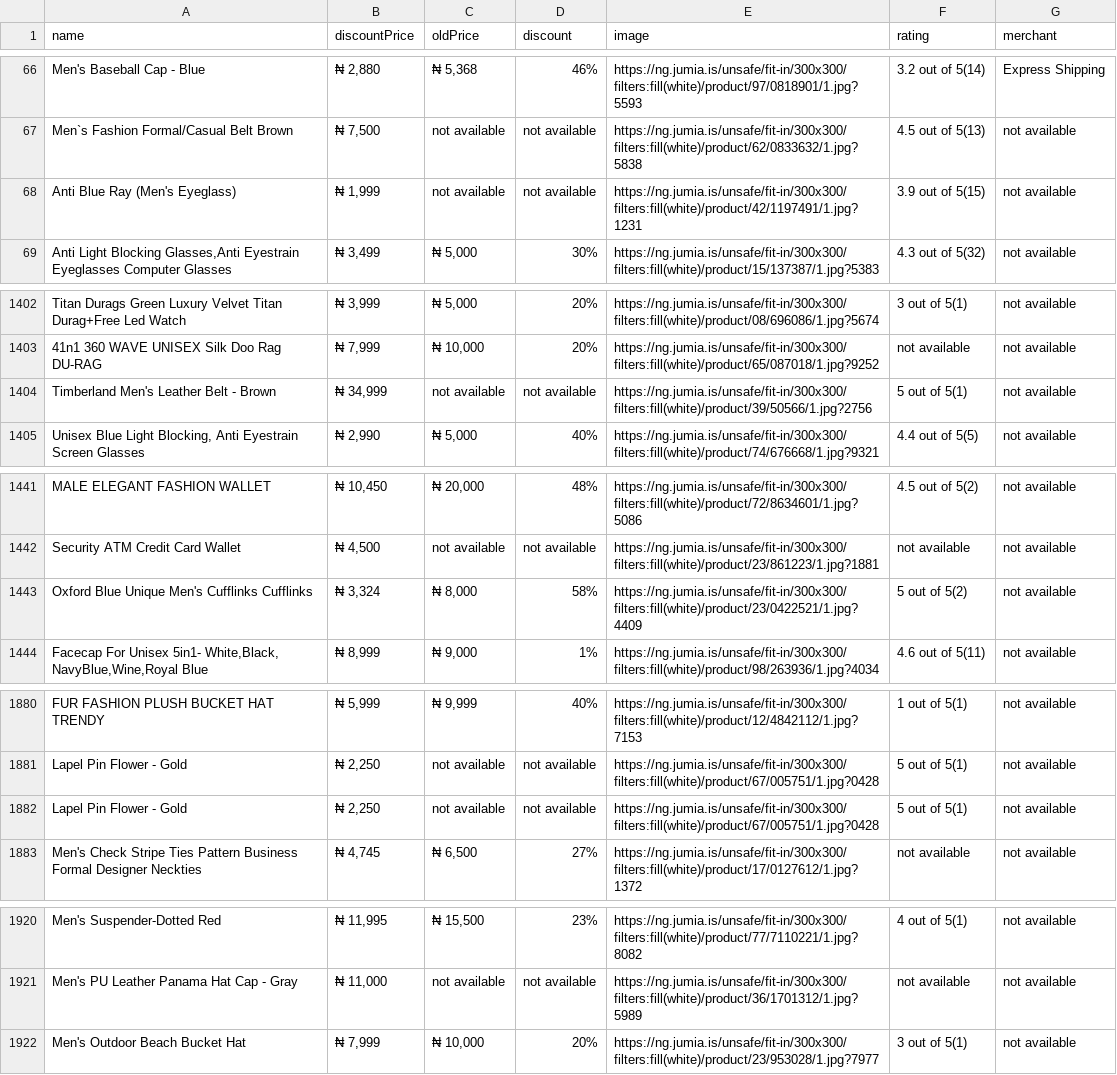
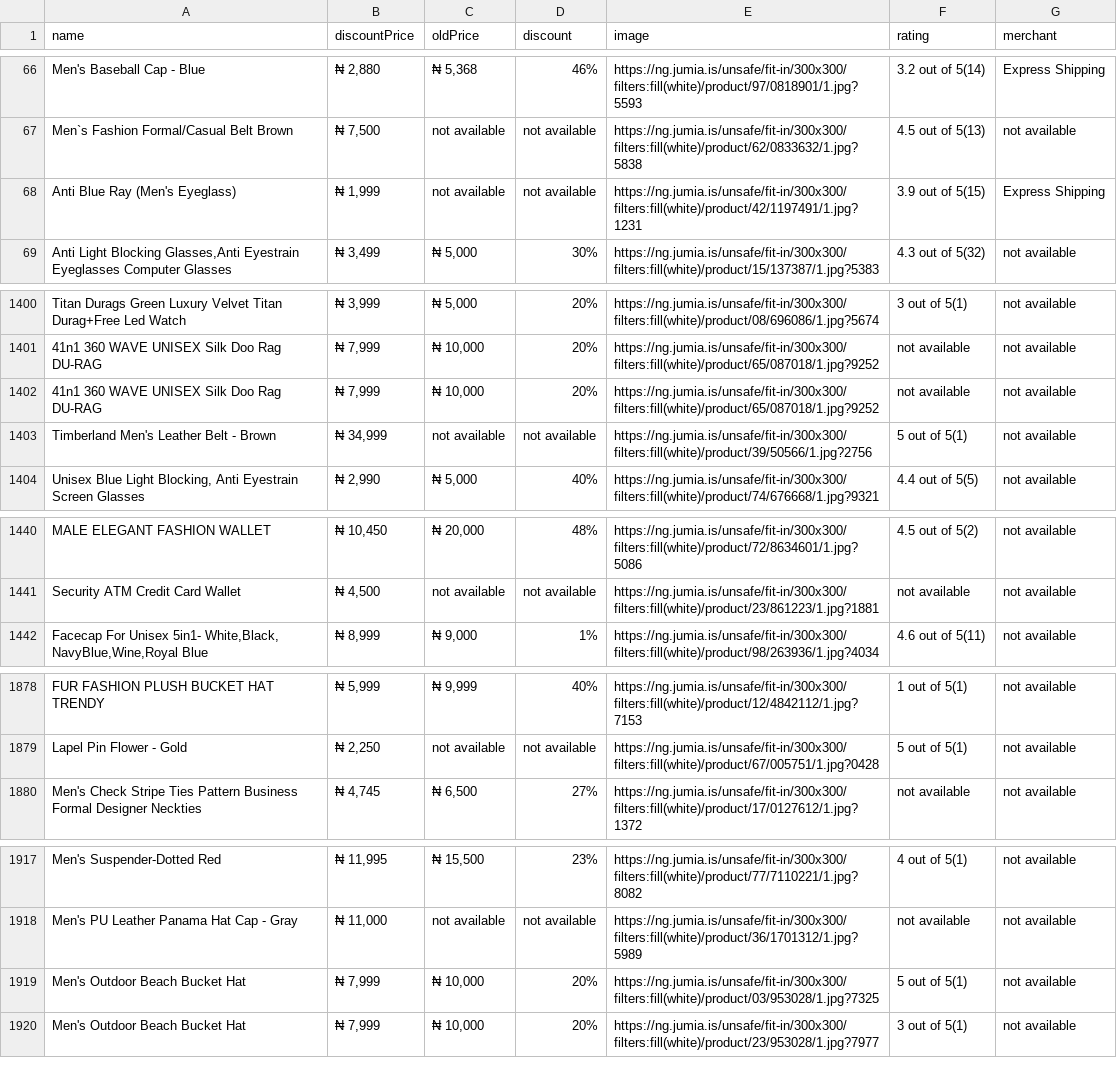
Before and after one commit to Just-Goo/TY_Web-Scraper-v1, a CSV file: jumiaItems.csv, drawn as a sheet; only a part is shown, gaps mark what is left out; the diff covers the shown part only.

```diff
--- a/jumiaItems.csv
+++ b/jumiaItems.csv
@@ -67,3 +67,3 @@ Men's Baseball Cap - Blue,"₦ 2,880","₦ 5,368",46%,https://ng.jumia.is/unsafe
 Men`s Fashion Formal/Casual Belt Brown,"₦ 7,500",not available,not available,https://ng.jumia.is/unsafe/fit-in/300x300/filters:fill(white)/product/62/0833632/1.jpg?5838,4.5 out of 5(13),not available
-Anti Blue Ray (Men's Eyeglass),"₦ 1,999",not available,not available,https://ng.jumia.is/unsafe/fit-in/300x300/filters:fill(white)/product/42/1197491/1.jpg?1231,3.9 out of 5(15),not available
+Anti Blue Ray (Men's Eyeglass),"₦ 1,999",not available,not available,https://ng.jumia.is/unsafe/fit-in/300x300/filters:fill(white)/product/42/1197491/1.jpg?1231,3.9 out of 5(15),Express Shipping
 "Anti Light Blocking Glasses,Anti Eyestrain Eyeglasses Computer Glasses","₦ 3,499","₦ 5,000",30%,https://ng.jumia.is/unsafe/fit-in/300x300/filters:fill(white)/product/15/137387/1.jpg?5383,4.3 out of 5(32),not available
@@ -1403,2 +1401,3 @@ Titan Durags Green Luxury Velvet Titan Durag+Free Led Watch,"₦ 3,999","₦ 5,0
 41n1 360 WAVE UNISEX Silk Doo Rag DU-RAG,"₦ 7,999","₦ 10,000",20%,https://ng.jumia.is/unsafe/fit-in/300x300/filters:fill(white)/product/65/087018/1.jpg?9252,not available,not available
+41n1 360 WAVE UNISEX Silk Doo Rag DU-RAG,"₦ 7,999","₦ 10,000",20%,https://ng.jumia.is/unsafe/fit-in/300x300/filters:fill(white)/product/65/087018/1.jpg?9252,not available,not available
 Timberland Men's Leather Belt - Brown,"₦ 34,999",not available,not available,https://ng.jumia.is/unsafe/fit-in/300x300/filters:fill(white)/product/39/50566/1.jpg?2756,5 out of 5(1),not available
@@ -1442,3 +1441,2 @@ MALE ELEGANT FASHION WALLET,"₦ 10,450","₦ 20,000",48%,https://ng.jumia.is/un
 Security ATM Credit Card Wallet,"₦ 4,500",not available,not available,https://ng.jumia.is/unsafe/fit-in/300x300/filters:fill(white)/product/23/861223/1.jpg?1881,not available,not available
-Oxford Blue Unique Men's Cufflinks Cufflinks,"₦ 3,324","₦ 8,000",58%,https://ng.jumia.is/unsafe/fit-in/300x300/filters:fill(white)/product/23/0422521/1.jpg?4409,5 out of 5(2),not available
 "Facecap For Unisex 5in1- White,Black, NavyBlue,Wine,Royal Blue","₦ 8,999","₦ 9,000",1%,https://ng.jumia.is/unsafe/fit-in/300x300/filters:fill(white)/product/98/263936/1.jpg?4034,4.6 out of 5(11),not available
@@ -1881,3 +1879,2 @@ FUR FASHION PLUSH BUCKET HAT TRENDY,"₦ 5,999","₦ 9,999",40%,https://ng.jumia
 Lapel Pin Flower - Gold,"₦ 2,250",not available,not available,https://ng.jumia.is/unsafe/fit-in/300x300/filters:fill(white)/product/67/005751/1.jpg?0428,5 out of 5(1),not available
-Lapel Pin Flower - Gold,"₦ 2,250",not available,not available,https://ng.jumia.is/unsafe/fit-in/300x300/filters:fill(white)/product/67/005751/1.jpg?0428,5 out of 5(1),not available
 Men's Check Stripe Ties Pattern Business Formal Designer Neckties,"₦ 4,745","₦ 6,500",27%,https://ng.jumia.is/unsafe/fit-in/300x300/filters:fill(white)/product/17/0127612/1.jpg?1372,not available,not available
@@ -1921,2 +1918,3 @@ Men's Suspender-Dotted Red,"₦ 11,995","₦ 15,500",23%,https://ng.jumia.is/uns
 Men's PU Leather Panama Hat Cap - Gray,"₦ 11,000",not available,not available,https://ng.jumia.is/unsafe/fit-in/300x300/filters:fill(white)/product/36/1701312/1.jpg?5989,not available,not available
+Men's Outdoor Beach Bucket Hat,"₦ 7,999","₦ 10,000",20%,https://ng.jumia.is/unsafe/fit-in/300x300/filters:fill(white)/product/03/953028/1.jpg?7325,5 out of 5(1),not available
 Men's Outdoor Beach Bucket Hat,"₦ 7,999","₦ 10,000",20%,https://ng.jumia.is/unsafe/fit-in/300x300/filters:fill(white)/product/23/953028/1.jpg?7977,3 out of 5(1),not available
```
Also changed, not shown: 11 added rows, 11 removed rows and 1 edited cell elsewhere in this file, 1 other file.
